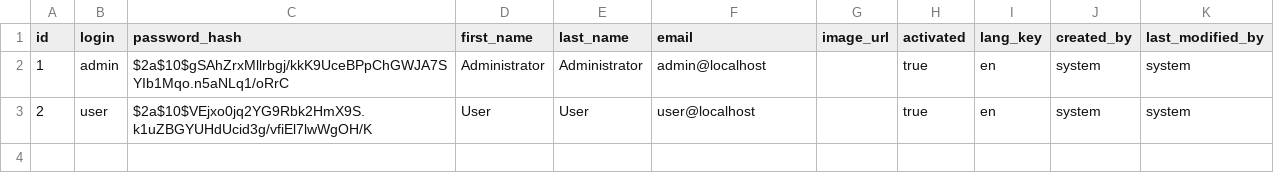
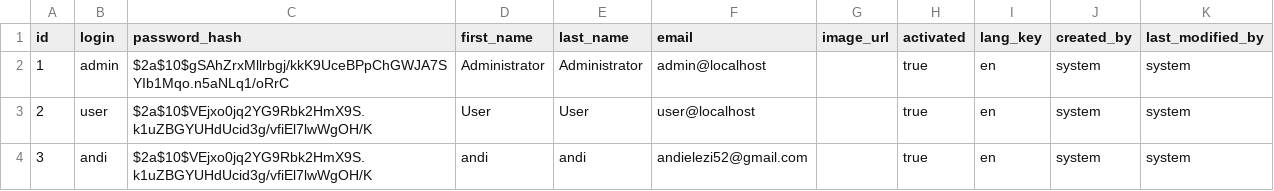
Before and after one commit to AndiELezi/Bookstore, a CSV file: src/main/resources/config/liquibase/data/user.csv, drawn as a sheet; the diff names each change by its address in the sheet, - before the commit and + after, or states it on an @@ line.

```diff
--- a/src/main/resources/config/liquibase/data/user.csv
+++ b/src/main/resources/config/liquibase/data/user.csv
+row 4: 3 | andi | $2a$10$VEjxo0jq2YG9Rbk2HmX9S.k1uZBGYUHdUcid3g/vfiEl7lwWgOH/K | andi | andi | andielezi52@gmail.com |  | true | en | system | system
```
Also changed, not shown: 8 other files.
